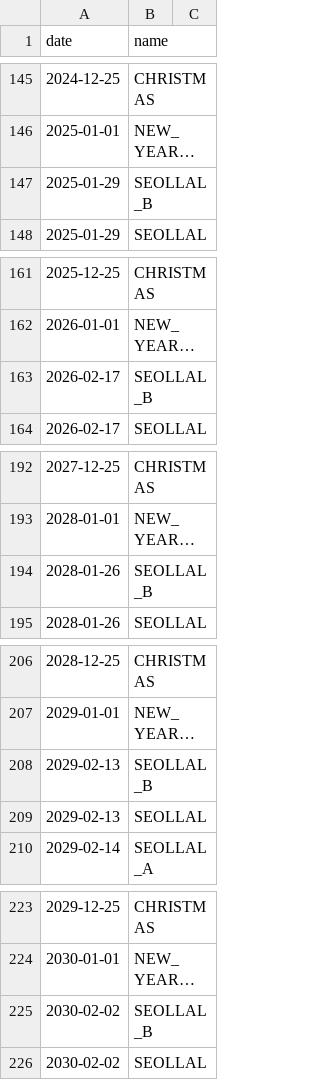
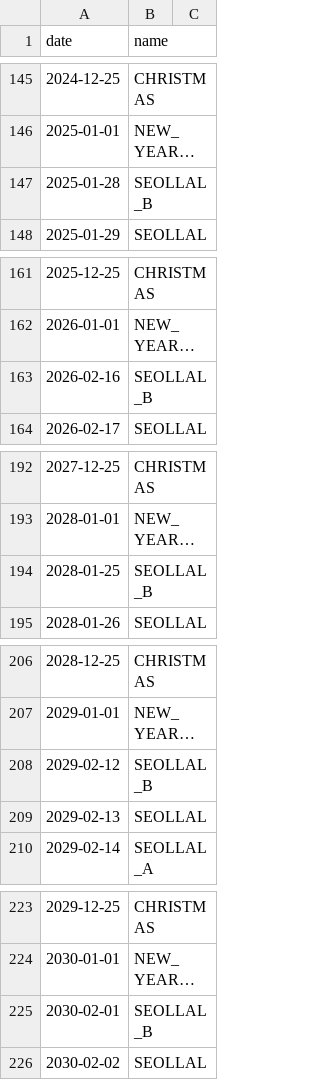
Before and after one commit to klicious/hermes_py, a CSV file: resources/holidays/kr.csv, drawn as a sheet; only a part is shown, gaps mark what is left out; long unchanged cells end in …; the diff covers the shown part only; the diff names each change by its address in the sheet, - before the commit and + after, or states it on an @@ line.

```diff
--- a/resources/holidays/kr.csv
+++ b/resources/holidays/kr.csv
-A147 (date): 2025-01-29
+A147 (date): 2025-01-28
-A163 (date): 2026-02-17
+A163 (date): 2026-02-16
-A194 (date): 2028-01-26
+A194 (date): 2028-01-25
-A208 (date): 2029-02-13
+A208 (date): 2029-02-12
-A225 (date): 2030-02-02
+A225 (date): 2030-02-01
```
Also changed, not shown: 17 edited cells elsewhere in this file, 16 other files.
